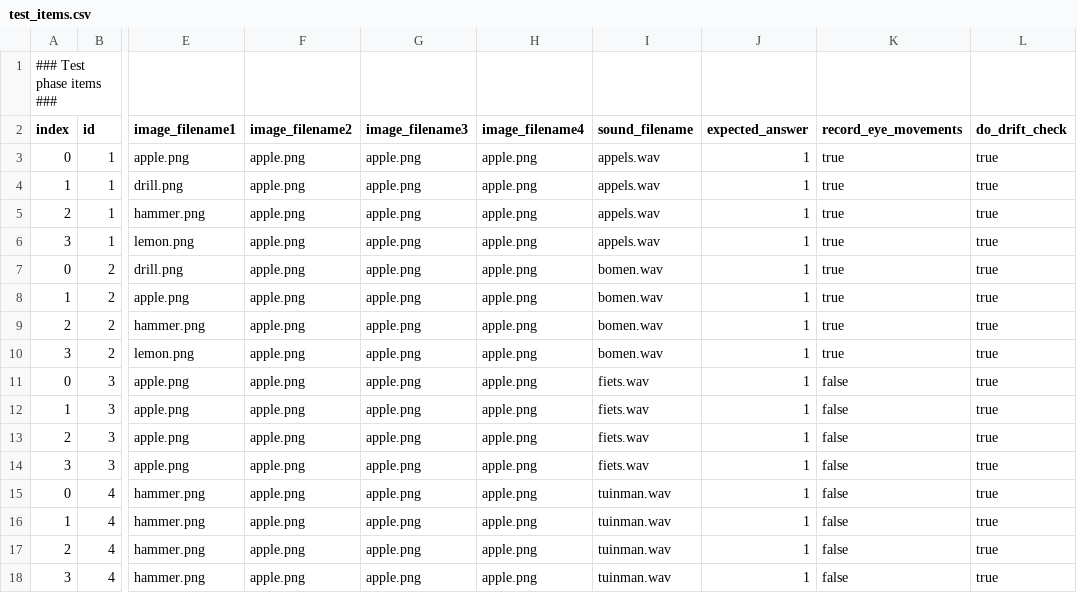
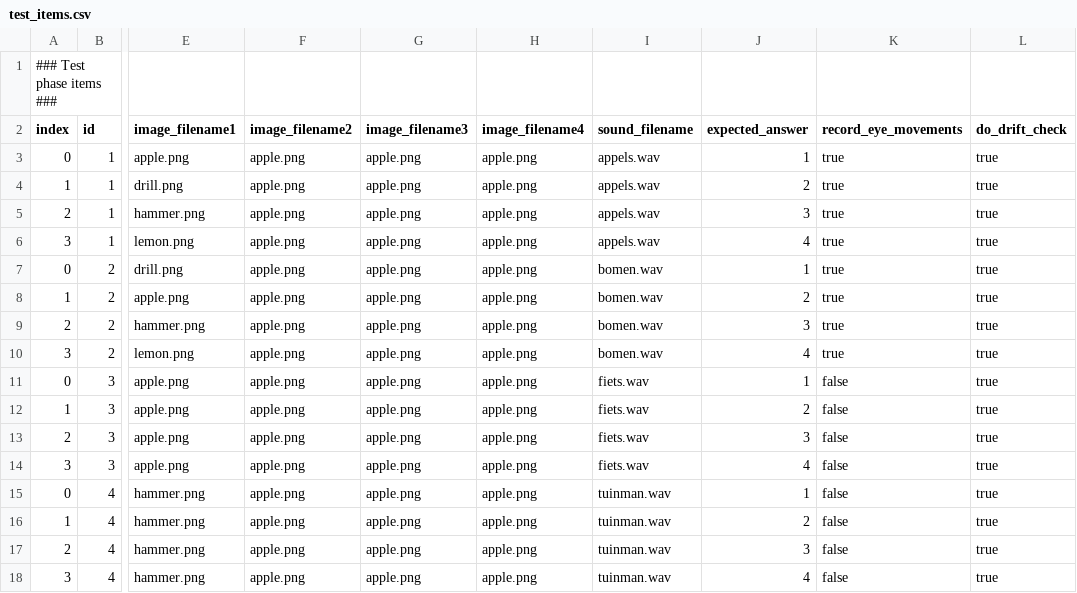
Before and after one commit to UiL-OTS-labs/ZEP-Four-Image-Visual-World, a CSV file: stimuli/test_items.csv, drawn as a sheet; only a part is shown, gaps mark what is left out; the diff names each change by its address in the sheet, - before the commit and + after, or states it on an @@ line.

```diff
--- a/stimuli/test_items.csv
+++ b/stimuli/test_items.csv
-J4 (expected_answer): 1
+J4 (expected_answer): 2
-J5 (expected_answer): 1
+J5 (expected_answer): 3
-J6 (expected_answer): 1
+J6 (expected_answer): 4
-J8 (expected_answer): 1
+J8 (expected_answer): 2
-J9 (expected_answer): 1
+J9 (expected_answer): 3
-J10 (expected_answer): 1
+J10 (expected_answer): 4
-J12 (expected_answer): 1
+J12 (expected_answer): 2
-J13 (expected_answer): 1
+J13 (expected_answer): 3
-J14 (expected_answer): 1
+J14 (expected_answer): 4
-J16 (expected_answer): 1
+J16 (expected_answer): 2
-J17 (expected_answer): 1
+J17 (expected_answer): 3
-J18 (expected_answer): 1
+J18 (expected_answer): 4
```
Also changed, not shown: 2 other files.
